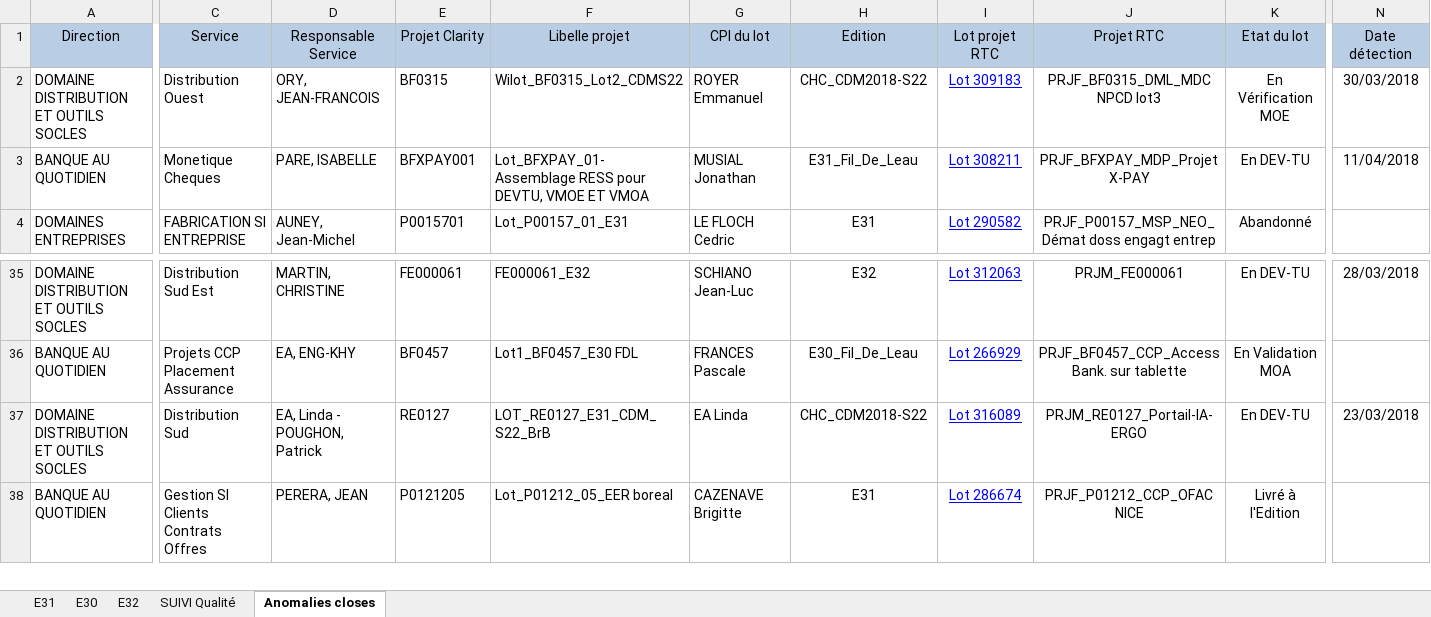
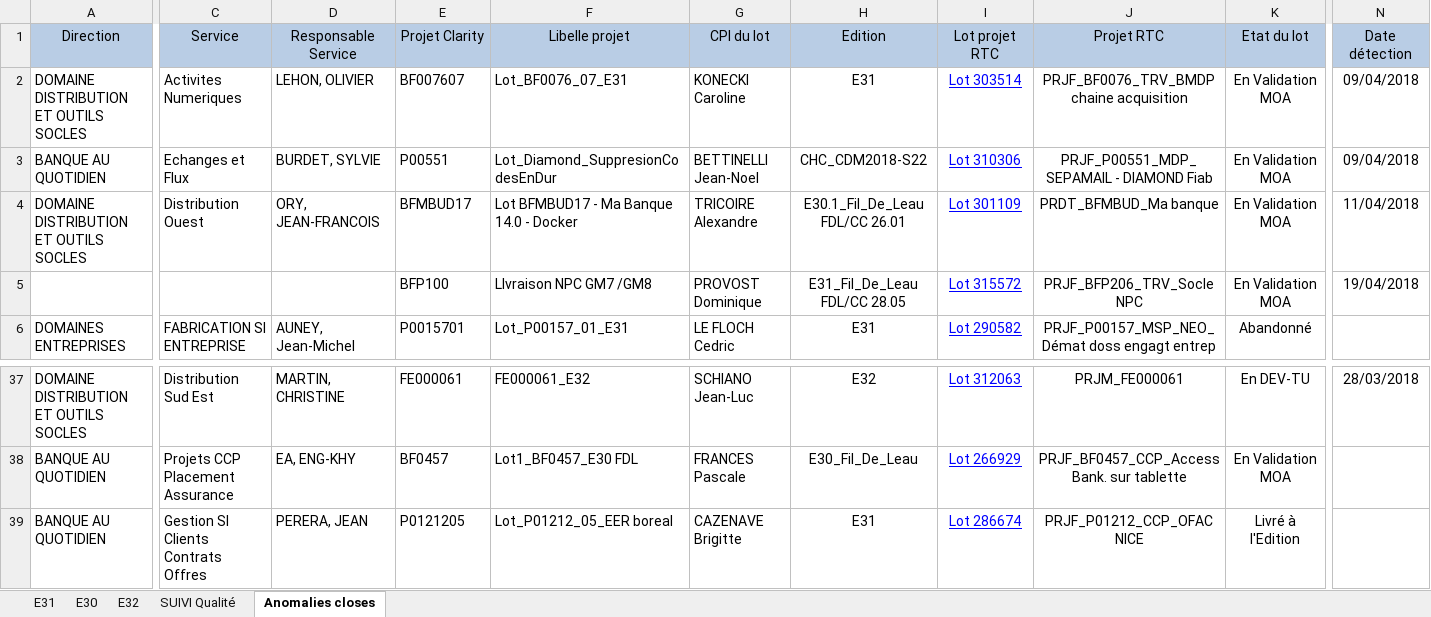
Before and after one commit to Tiggytamal/Redmine, an Excel workbook: SonarLysaFX/Suivi_Quality_Gate.xlsx, sheet Anomalies closes, drawn as a sheet; only a part is shown, gaps mark what is left out; values as stored, in another font and other column widths than the file's, no borders; removed rows and columns are numbered as before the commit, all else as after; rows hold the shown columns only; the diff covers the shown part only; the diff names each change by its address in the sheet, - before the commit and + after, or states it on an @@ line.

```diff
--- a/SonarLysaFX/Suivi_Quality_Gate.xlsx (sheet Anomalies closes)
+++ b/SonarLysaFX/Suivi_Quality_Gate.xlsx (sheet Anomalies closes)
-C2 (Service): Distribution Ouest
+C2 (Service): Activites Numeriques
-D2 (Responsable Service): ORY, JEAN-FRANCOIS
+D2 (Responsable Service): LEHON, OLIVIER
-E2 (Projet Clarity): BF0315
+E2 (Projet Clarity): BF007607
-F2 (Libelle projet): Wilot_BF0315_Lot2_CDMS22
+F2 (Libelle projet): Lot_BF0076_07_E31
-G2 (CPI du lot): ROYER Emmanuel
+G2 (CPI du lot): KONECKI Caroline
-H2 (Edition): CHC_CDM2018-S22
+H2 (Edition): E31
-I2 (Lot projet RTC): Lot 309183
+I2 (Lot projet RTC): Lot 303514
-J2 (Projet RTC): PRJF_BF0315_DML_MDC NPCD lot3
+J2 (Projet RTC): PRJF_BF0076_TRV_BMDP chaine acquisition
-K2 (Etat du lot): En Vérification MOE
+K2 (Etat du lot): En Validation MOA
-N2 (Date détection): 30/03/2018
+N2 (Date détection): 09/04/2018
-C3 (Service): Monetique Cheques
+C3 (Service): Echanges et Flux
-D3 (Responsable Service): PARE, ISABELLE
+D3 (Responsable Service): BURDET, SYLVIE
-E3 (Projet Clarity): BFXPAY001
+E3 (Projet Clarity): P00551
-F3 (Libelle projet): Lot_BFXPAY_01-Assemblage RESS pour DEVTU, VMOE ET VMOA
+F3 (Libelle projet): Lot_Diamond_SuppresionCodesEnDur
-G3 (CPI du lot): MUSIAL Jonathan
+G3 (CPI du lot): BETTINELLI Jean-Noel
-H3 (Edition): E31_Fil_De_Leau
+H3 (Edition): CHC_CDM2018-S22
-I3 (Lot projet RTC): Lot 308211
+I3 (Lot projet RTC): Lot 310306
-J3 (Projet RTC): PRJF_BFXPAY_MDP_Projet X-PAY
+J3 (Projet RTC): PRJF_P00551_MDP_SEPAMAIL - DIAMOND Fiab
-K3 (Etat du lot): En DEV-TU
+K3 (Etat du lot): En Validation MOA
-N3 (Date détection): 11/04/2018
+N3 (Date détection): 09/04/2018
+row 4: DOMAINE DISTRIBUTION ET OUTILS SOCLES | Distribution Ouest | ORY, JEAN-FRANCOIS | BFMBUD17 | Lot BFMBUD17 - Ma Banque 14.0 - Docker | TRICOIRE Alexandre | E30.1_Fil_De_Leau FDL/CC 26.01 | Lot 301109 | PRDT_BFMBUD_Ma banque | En Validation MOA | 11/04/2018
+row 5:  |  |  | BFP100 | LIvraison NPC GM7 /GM8 | PROVOST Dominique | E31_Fil_De_Leau FDL/CC 28.05 | Lot 315572 | PRJF_BFP206_TRV_Socle NPC | En Validation MOA | 19/04/2018
-row 37: DOMAINE DISTRIBUTION ET OUTILS SOCLES | Distribution Sud | EA, Linda - POUGHON, Patrick | RE0127 | LOT_RE0127_E31_CDM_S22_BrB | EA Linda | CHC_CDM2018-S22 | Lot 316089 | PRJM_RE0127_Portail-IA-ERGO | En DEV-TU | 23/03/2018
```
Also changed, not shown: 3 edited cells elsewhere in this sheet, sheet SUIVI Qualité, sheet E31, sheet E32, sheet E30, SonarLysaFX/Suivi_Quality_Gate - DataStage.xlsx, 39 other files.
